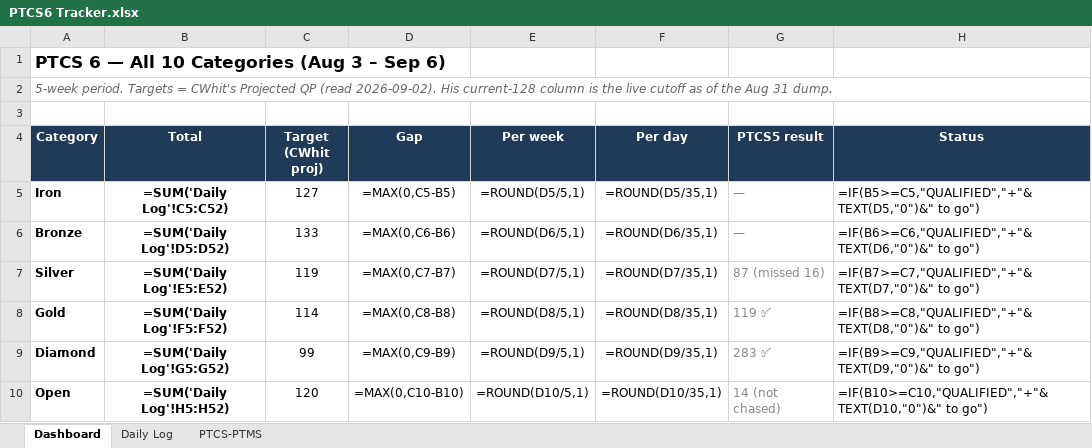
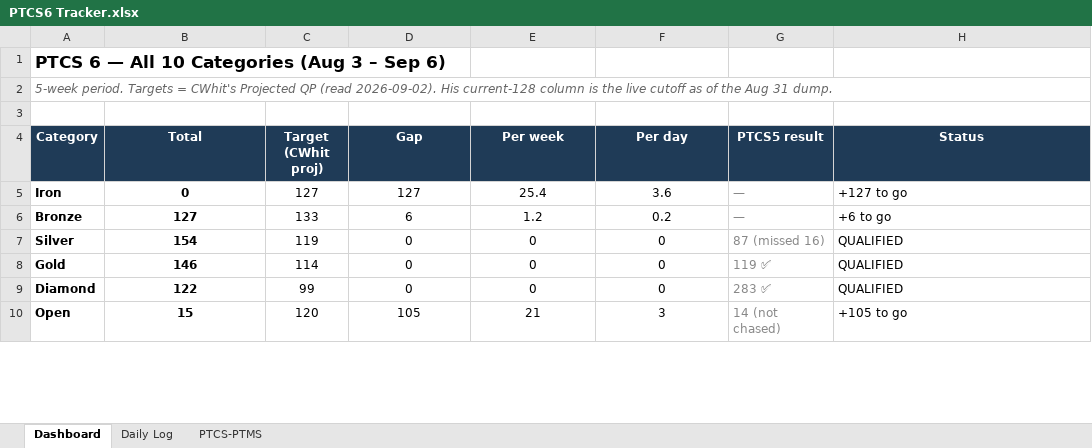
Before and after one commit to RTR1776/ootp-perfect-team, an Excel workbook: PTCS6 Tracker.xlsx, sheet Dashboard, drawn as a sheet; only a part is shown; values as stored, in another font and other column widths than the file's, no borders; formulas without a stored value are shown as written; the diff covers the shown part only; the diff names each change by its address in the sheet, - before the commit and + after, or states it on an @@ line.

```diff
--- a/PTCS6 Tracker.xlsx (sheet Dashboard)
+++ b/PTCS6 Tracker.xlsx (sheet Dashboard)
-B5 (Total): =SUM('Daily Log'!C5:C52)
+B5 (Total): 0
-D5 (Gap): =MAX(0,C5-B5)
+D5 (Gap): 127
-E5 (Per week): =ROUND(D5/5,1)
+E5 (Per week): 25.4
-F5 (Per day): =ROUND(D5/35,1)
+F5 (Per day): 3.6
-H5 (Status): =IF(B5>=C5,"QUALIFIED","+"&TEXT(D5,"0")&" to go")
+H5 (Status): +127 to go
-B6 (Total): =SUM('Daily Log'!D5:D52)
+B6 (Total): 127
-D6 (Gap): =MAX(0,C6-B6)
+D6 (Gap): 6
-E6 (Per week): =ROUND(D6/5,1)
+E6 (Per week): 1.2
-F6 (Per day): =ROUND(D6/35,1)
+F6 (Per day): 0.2
-H6 (Status): =IF(B6>=C6,"QUALIFIED","+"&TEXT(D6,"0")&" to go")
+H6 (Status): +6 to go
-B7 (Total): =SUM('Daily Log'!E5:E52)
+B7 (Total): 154
-D7 (Gap): =MAX(0,C7-B7)
+D7 (Gap): 0
-E7 (Per week): =ROUND(D7/5,1)
+E7 (Per week): 0
-F7 (Per day): =ROUND(D7/35,1)
+F7 (Per day): 0
-H7 (Status): =IF(B7>=C7,"QUALIFIED","+"&TEXT(D7,"0")&" to go")
+H7 (Status): QUALIFIED
-B8 (Total): =SUM('Daily Log'!F5:F52)
+B8 (Total): 146
-D8 (Gap): =MAX(0,C8-B8)
+D8 (Gap): 0
-E8 (Per week): =ROUND(D8/5,1)
+E8 (Per week): 0
-F8 (Per day): =ROUND(D8/35,1)
+F8 (Per day): 0
-H8 (Status): =IF(B8>=C8,"QUALIFIED","+"&TEXT(D8,"0")&" to go")
+H8 (Status): QUALIFIED
-B9 (Total): =SUM('Daily Log'!G5:G52)
+B9 (Total): 122
-D9 (Gap): =MAX(0,C9-B9)
+D9 (Gap): 0
-E9 (Per week): =ROUND(D9/5,1)
+E9 (Per week): 0
-F9 (Per day): =ROUND(D9/35,1)
+F9 (Per day): 0
-H9 (Status): =IF(B9>=C9,"QUALIFIED","+"&TEXT(D9,"0")&" to go")
+H9 (Status): QUALIFIED
-B10 (Total): =SUM('Daily Log'!H5:H52)
+B10 (Total): 15
-D10 (Gap): =MAX(0,C10-B10)
+D10 (Gap): 105
-E10 (Per week): =ROUND(D10/5,1)
+E10 (Per week): 21
-F10 (Per day): =ROUND(D10/35,1)
+F10 (Per day): 3
-H10 (Status): =IF(B10>=C10,"QUALIFIED","+"&TEXT(D10,"0")&" to go")
+H10 (Status): +105 to go
```
Also changed, not shown: 20 edited cells elsewhere in this sheet, sheet Daily Log, sheet PTCS-PTMS, 2 other files.
